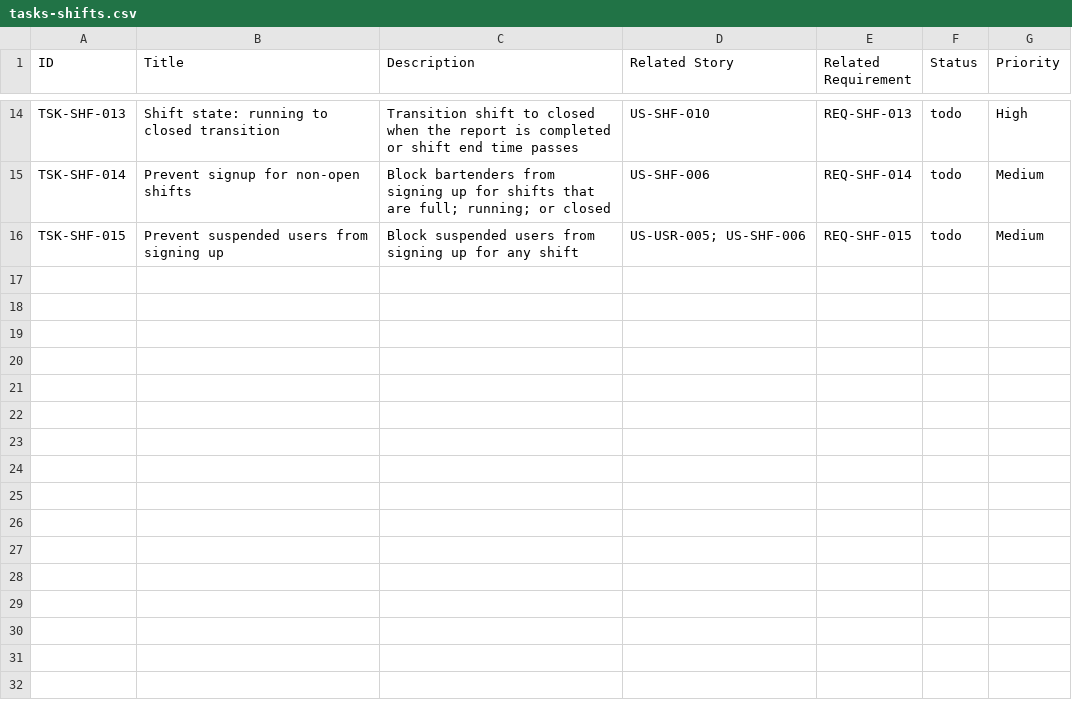
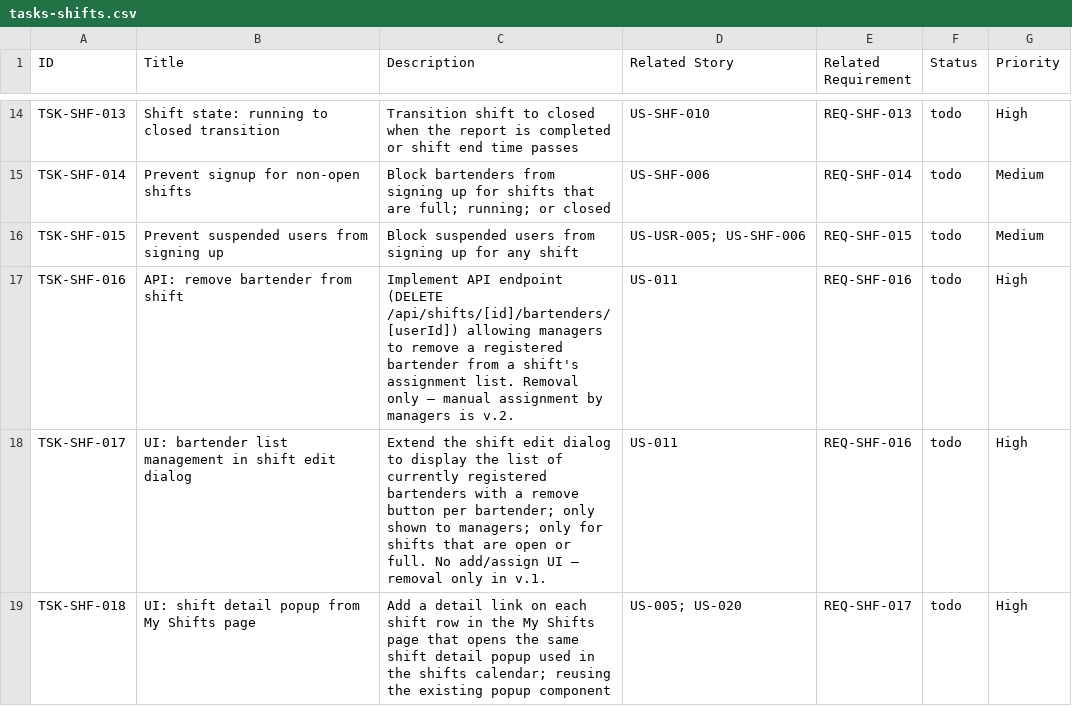
Before and after one commit to mendev/hederochel, a CSV file: docs/tasks/tasks-shifts.csv, drawn as a sheet; only a part is shown, gaps mark what is left out.

```diff
--- a/docs/tasks/tasks-shifts.csv
+++ b/docs/tasks/tasks-shifts.csv
@@ -16 +16,4 @@ TSK-SHF-014,Prevent signup for non-open shifts,Block bartenders from signing up
 TSK-SHF-015,Prevent suspended users from signing up,Block suspended users from signing up for any shift,US-USR-005; US-SHF-006,REQ-SHF-015,todo,Medium
+TSK-SHF-016,API: remove bartender from shift,Implement API endpoint (DELETE /api/shifts/[id]/bartenders/[userId]) allowing managers to remove a registered bartender from a shift's assignment list. Removal only — manual assignment by managers is v.2.,US-011,REQ-SHF-016,todo,High
+TSK-SHF-017,UI: bartender list management in shift edit dialog,Extend the shift edit dialog to display the list of currently registered bartenders with a remove button per bartender; only shown to managers; only for shifts that are open or full. No add/assign UI — removal only in v.1.,US-011,REQ-SHF-016,todo,High
+TSK-SHF-018,UI: shift detail popup from My Shifts page,Add a detail link on each shift row in the My Shifts page that opens the same shift detail popup used in the shifts calendar; reusing the existing popup component,US-005; US-020,REQ-SHF-017,todo,High
```
Also changed, not shown: docs/tasks/tasks-ui.csv, 6 other files.
